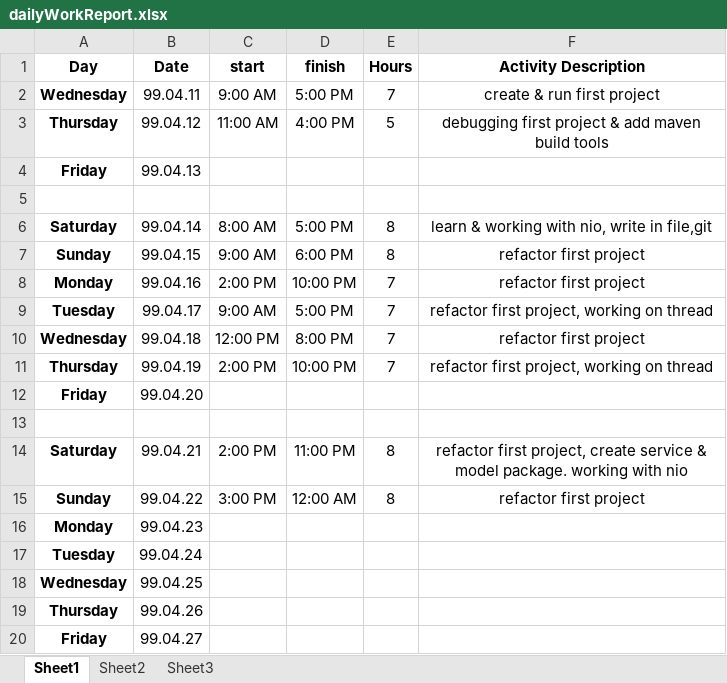
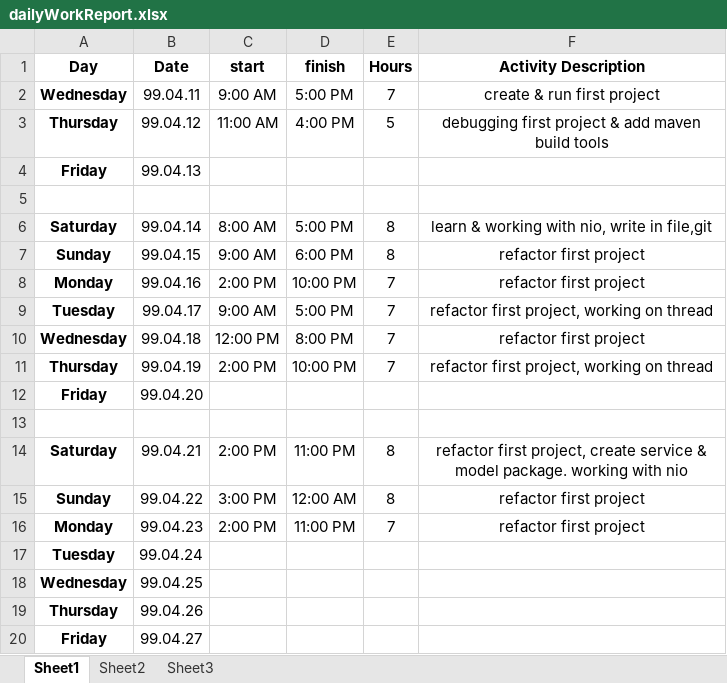
Before and after one commit to forogh1992/salaryPayment, an Excel workbook: dailyWorkReport.xlsx, sheet Sheet1, drawn as a sheet; values as stored, in another font and other column widths than the file's, no borders; the diff names each change by its address in the sheet, - before the commit and + after, or states it on an @@ line.

Commit message:
dailyWorkReport

```diff
--- a/dailyWorkReport.xlsx (sheet Sheet1)
+++ b/dailyWorkReport.xlsx (sheet Sheet1)
-C16 (start): (empty)
+C16 (start): 2:00 PM
-D16 (finish): (empty)
+D16 (finish): 11:00 PM
-E16 (Hours): (empty)
+E16 (Hours): 7
-F16 (Activity Description): (empty)
+F16 (Activity Description): refactor first project
```
